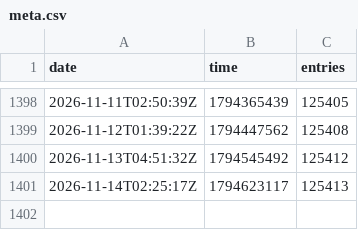
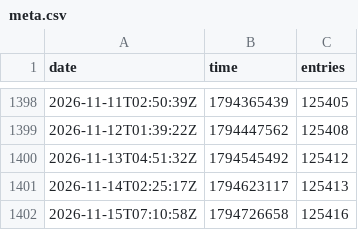
Before and after one commit to rhcarvalho/cedict, a CSV file: meta.csv, drawn as a sheet; only a part is shown, gaps mark what is left out.

```diff
--- a/meta.csv
+++ b/meta.csv
@@ -1401 +1401,2 @@ date,time,entries
 2026-11-14T02:25:17Z,1794623117,125413
+2026-11-15T07:10:58Z,1794726658,125416
```
Also changed, not shown: 1 other file.
